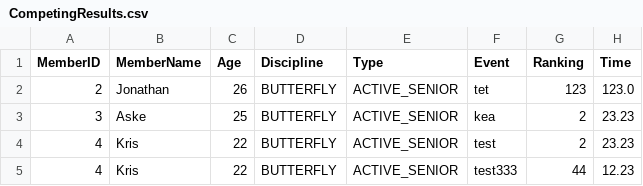
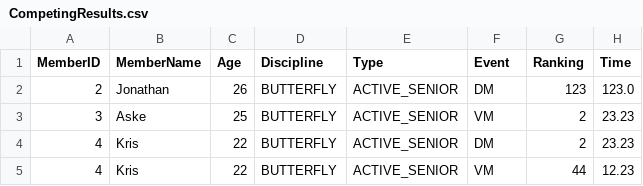
Before and after one commit to jona0001/Delfinen, a CSV file: CompetingResults.csv, drawn as a sheet.

```diff
--- a/CompetingResults.csv
+++ b/CompetingResults.csv
@@ -1,5 +1,5 @@
 MemberID,MemberName,Age, Discipline,Type, Event, Ranking, Time
-2,Jonathan,26,BUTTERFLY,ACTIVE_SENIOR,tet,123,123.0,
-3,Aske,25,BUTTERFLY,ACTIVE_SENIOR,kea,2,23.23,
-4,Kris,22,BUTTERFLY,ACTIVE_SENIOR,test,2,23.23,
-4,Kris,22,BUTTERFLY,ACTIVE_SENIOR,test333,44,12.23,
+2,Jonathan,26,BUTTERFLY,ACTIVE_SENIOR,DM,123,123.0,
+3,Aske,25,BUTTERFLY,ACTIVE_SENIOR,VM,2,23.23,
+4,Kris,22,BUTTERFLY,ACTIVE_SENIOR,DM,2,23.23,
+4,Kris,22,BUTTERFLY,ACTIVE_SENIOR,VM,44,12.23,
```
Also changed, not shown: members.csv, 6 other files.
